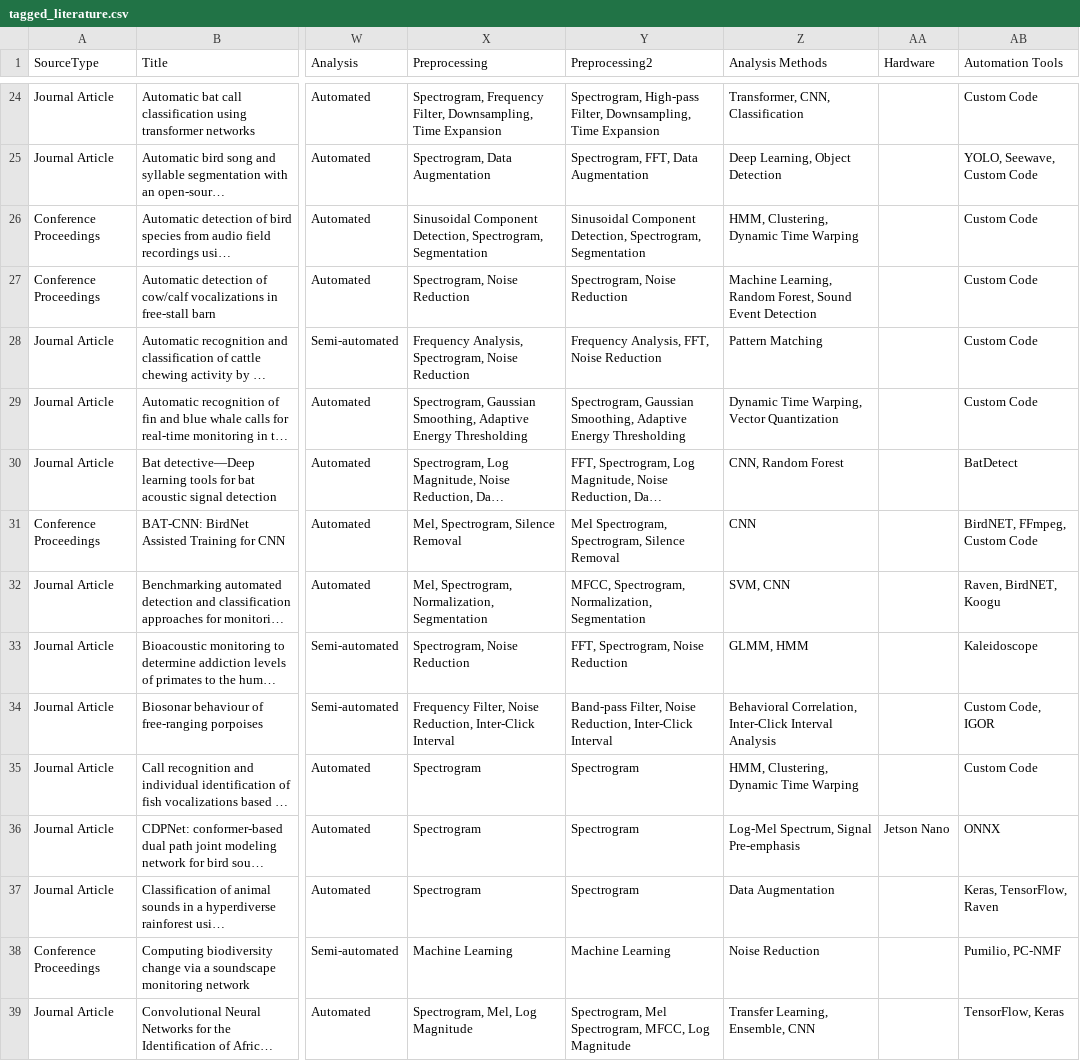
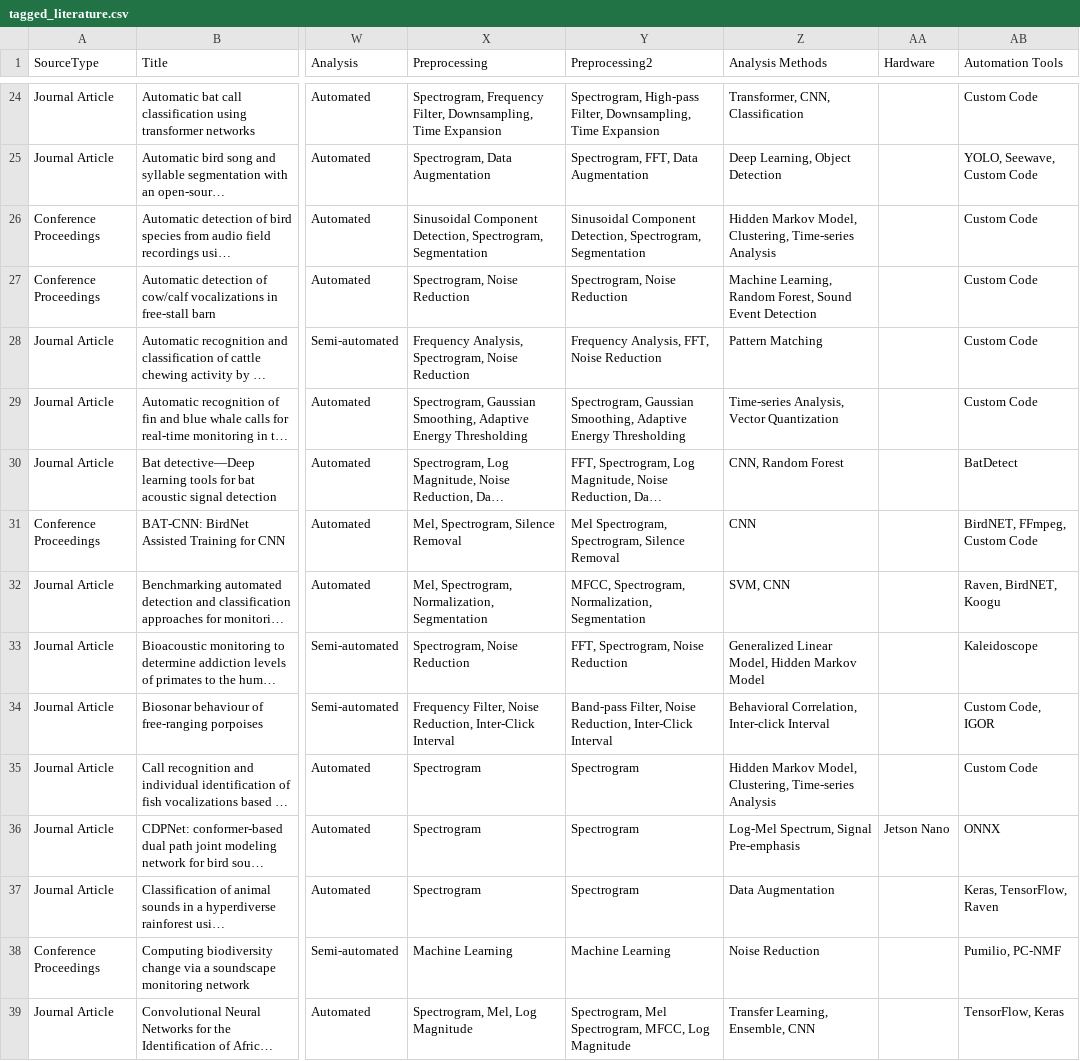
Before and after one commit to gibbona1/pam_lit_review, a CSV file: tagged_literature.csv, drawn as a sheet; only a part is shown, gaps mark what is left out; long unchanged cells end in …; the diff covers the shown part only; the diff names each change by its address in the sheet, - before the commit and + after, or states it on an @@ line.

Commit message:
clean up analysis methods
some grouping of methods necessary

```diff
--- a/tagged_literature.csv
+++ b/tagged_literature.csv
-Z26 (Analysis Methods): HMM, Clustering, Dynamic Time Warping
+Z26 (Analysis Methods): Hidden Markov Model, Clustering, Time-series Analysis
-Z29 (Analysis Methods): Dynamic Time Warping, Vector Quantization
+Z29 (Analysis Methods): Time-series Analysis, Vector Quantization
-Z33 (Analysis Methods): GLMM, HMM
+Z33 (Analysis Methods): Generalized Linear Model, Hidden Markov Model
-Z34 (Analysis Methods): Behavioral Correlation, Inter-Click Interval Analysis
+Z34 (Analysis Methods): Behavioral Correlation, Inter-click Interval
-Z35 (Analysis Methods): HMM, Clustering, Dynamic Time Warping
+Z35 (Analysis Methods): Hidden Markov Model, Clustering, Time-series Analysis
```
Also changed, not shown: 29 edited cells elsewhere in this file, 3 other files.
